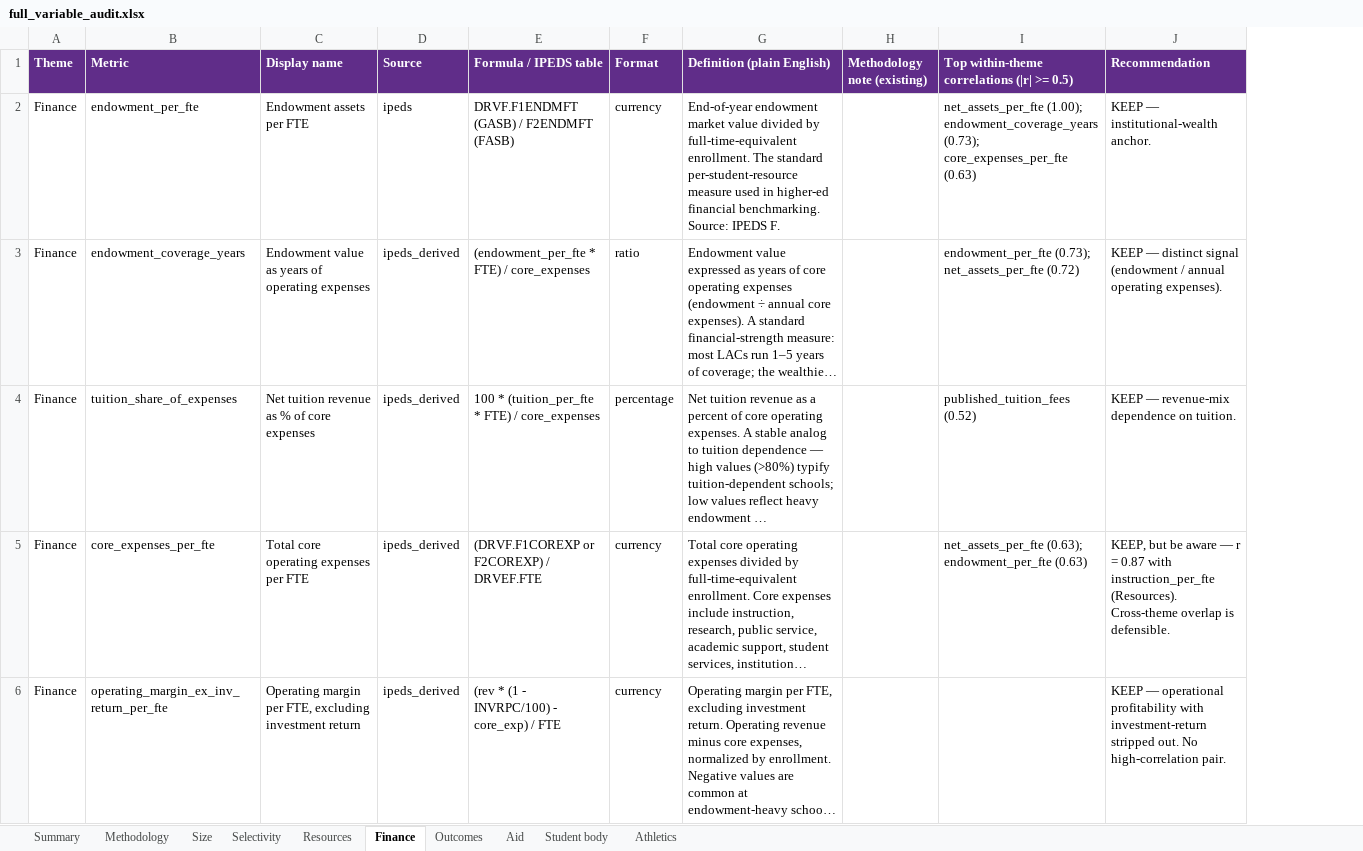
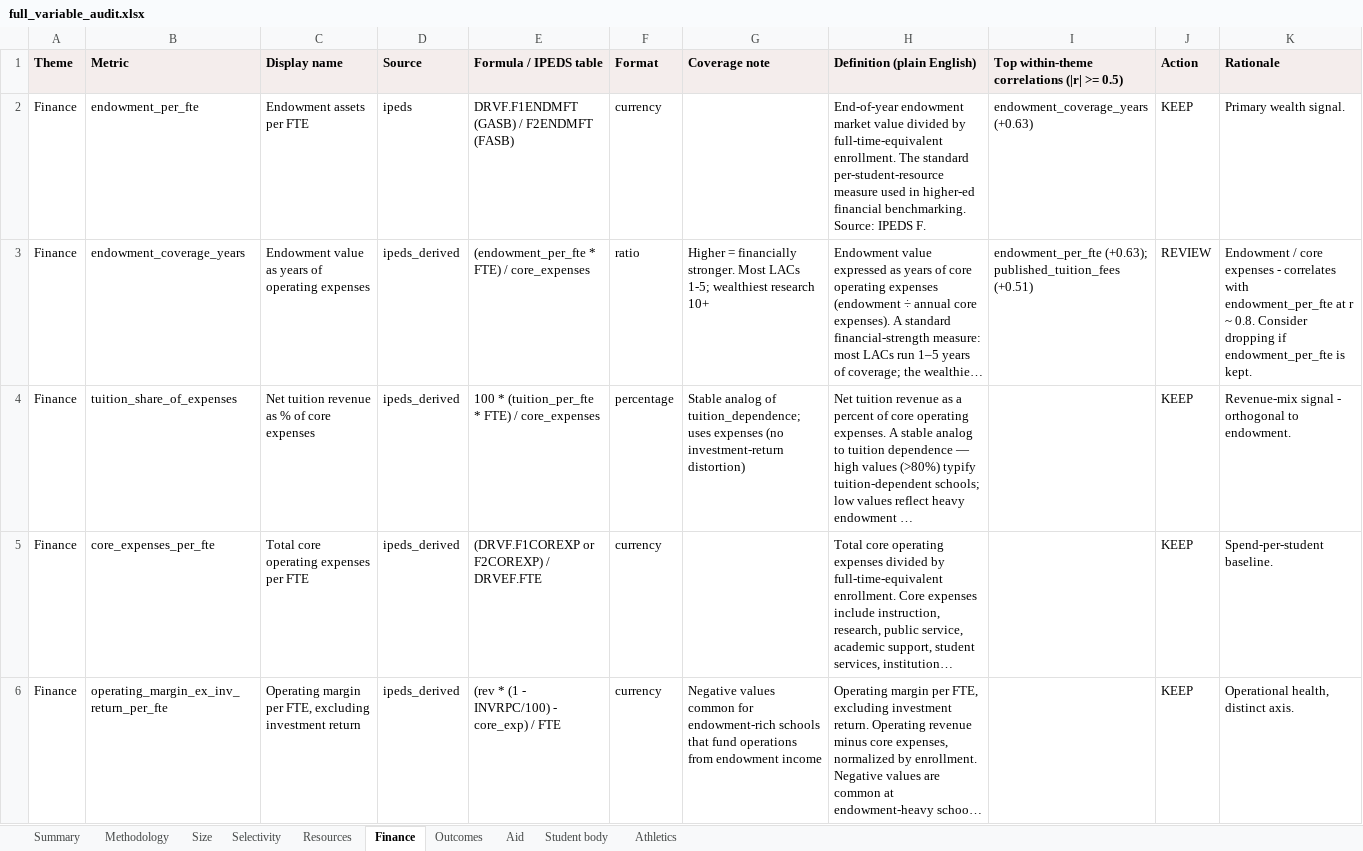
Before and after one commit to cawenz/peer_schools, an Excel workbook: output/audits/full_variable_audit.xlsx, sheet Finance, drawn as a sheet; only a part is shown; long unchanged cells end in …; values as stored, in another font and other column widths than the file's, no borders; removed rows and columns are numbered as before the commit, all else as after; the diff covers the shown part only; the diff names each change by its address in the sheet, - before the commit and + after, or states it on an @@ line.

Commit message:
Sharpen theme presets + prune 5 redundant clustering vars
- Presets: shift from flat 2.5x-one-theme to 3/1/1/0 pattern.
  Aid/Outcomes/Selectivity/Research now shift peer lists 10-15/20
  instead of 16-19/20. Size/student_body/resources also sharpened
  for consistency.
- Prune 4 redundant clustering vars (scenario B from audit):
  avg_inst_grant, pct_need_fully_met, endowment_coverage_years,
  first_gen_grad_rate_6yr - all flipped to descriptive.
- Prune 1 algebraic identity: total_varsity_sports flipped to
  descriptive (double-counts mens_ + womens_).
- Remove same_religious_tradition from THEME_VARS student_body:
  student_body is now purely demographic; mission fit is handled
  via the Religious Tradition sidebar filter.
- Regenerate full_variable_audit.xlsx + resources_finance_audit.xlsx
  against current state.
- Add scratchpad/ to .gitignore.
- Add acceptance_rates_ranked_universe CSVs (2023-24 + 2024-25).

```diff
--- a/output/audits/full_variable_audit.xlsx (sheet Finance)
+++ b/output/audits/full_variable_audit.xlsx (sheet Finance)
+column G (Coverage note), rows 3-6: Higher = financially stronger. Most LACs 1-5; wealthiest research 10+ | Stable analog of tuition_dependence; uses expenses (no investment-return distortion) |  | Negative values common for endowment-rich schools that fund operations from endowment income
-column H (Methodology note (existing)), empty
-column J (Recommendation), rows 2-6: KEEP — institutional-wealth anchor. | KEEP — distinct signal (endowment / annual operating expenses). | KEEP — revenue-mix dependence on tuition. | KEEP, but be aware — r = 0.87 with instruction_per_fte (Resources). Cross-theme overlap is defensible. | KEEP — operational profitability with investment-return stripped out. No high-correlation pair.
+column J (Action), rows 2-6: KEEP | REVIEW | KEEP | KEEP | KEEP
+column K (Rationale), rows 2-6: Primary wealth signal. | Endowment / core expenses - correlates with endowment_per_fte at r ~ 0.8. Consider dropping if endowment_per_fte is kept. | Revenue-mix signal - orthogonal to endowment. | Spend-per-student baseline. | Operational health, distinct axis.
@@ A1:F1 fill: #602D89 → #F4EDEC, text colour: #FFFFFF → black @@
@@ H1 fill: #602D89 → #F4EDEC, text colour: #FFFFFF → black @@
@@ I1 fill: #602D89 → #F4EDEC, text colour: #FFFFFF → black @@
-I2: net_assets_per_fte (1.00); endowment_coverage_years (0.73); core_expenses_per_fte (0.63)
+I2: endowment_coverage_years (+0.63)
-I3: endowment_per_fte (0.73); net_assets_per_fte (0.72)
+I3: endowment_per_fte (+0.63); published_tuition_fees (+0.51)
-I4: published_tuition_fees (0.52)
+I4: (empty)
-I5: net_assets_per_fte (0.63); endowment_per_fte (0.63)
+I5: (empty)
```
Also changed, not shown: 1 removed row and 1 edited cell elsewhere in this sheet, sheet Summary, sheet Athletics, sheet Student body, sheet Outcomes, sheet Selectivity, sheet Resources, 3 more sheets, output/audits/resources_finance_audit.xlsx, 9 other files.
